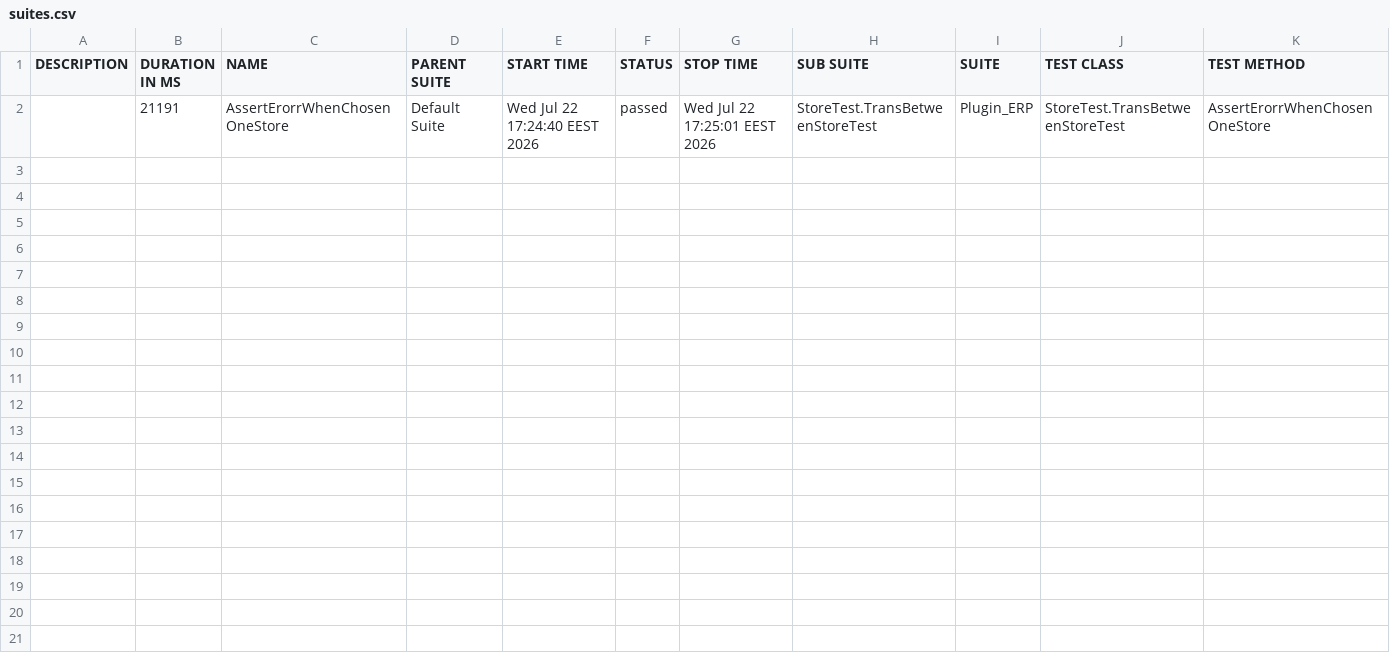
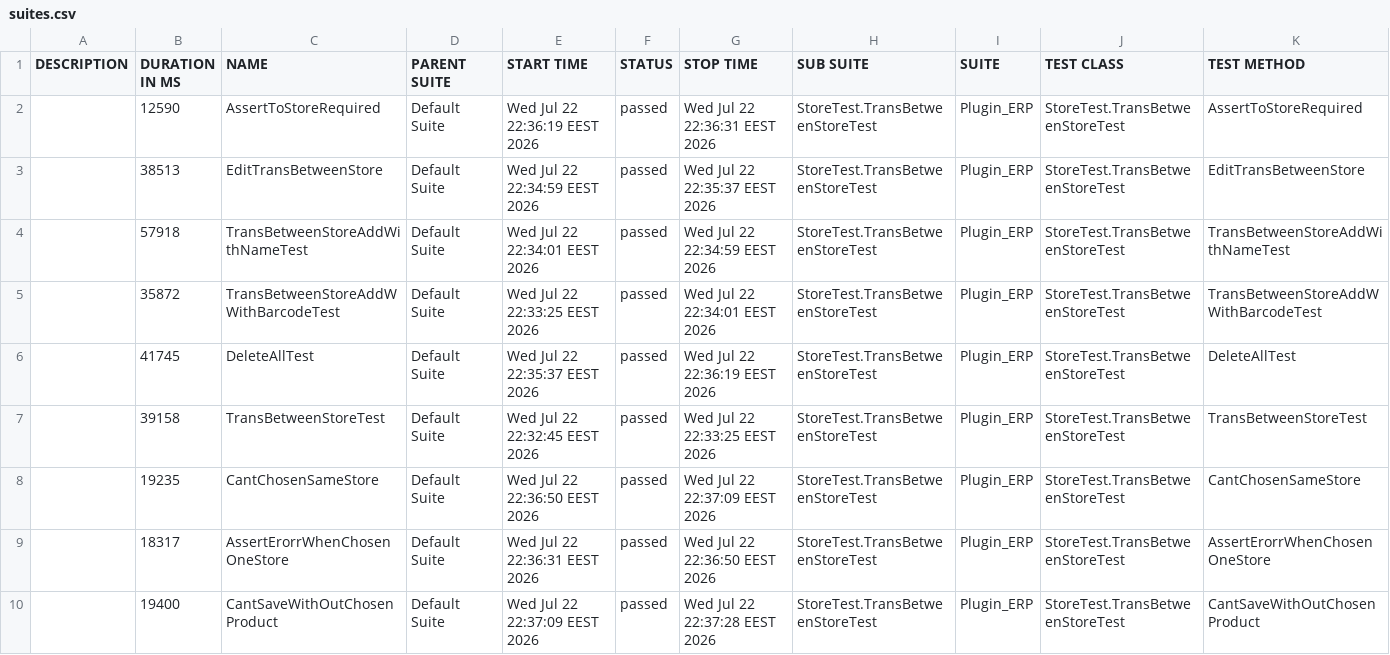
Before and after one commit to mamdouhm7701-byte/Plugin_ERP-1, a CSV file: allure-report/data/suites.csv, drawn as a sheet.

```diff
--- a/allure-report/data/suites.csv
+++ b/allure-report/data/suites.csv
@@ -1,2 +1,10 @@
 "DESCRIPTION","DURATION IN MS","NAME","PARENT SUITE","START TIME","STATUS","STOP TIME","SUB SUITE","SUITE","TEST CLASS","TEST METHOD"
-"","21191","AssertErorrWhenChosenOneStore","Default Suite","Wed Jul 22 17:24:40 EEST 2026","passed","Wed Jul 22 17:25:01 EEST 2026","StoreTest.TransBetweenStoreTest","Plugin_ERP","StoreTest.TransBetweenStoreTest","AssertErorrWhenChosenOneStore"
+"","12590","AssertToStoreRequired","Default Suite","Wed Jul 22 22:36:19 EEST 2026","passed","Wed Jul 22 22:36:31 EEST 2026","StoreTest.TransBetweenStoreTest","Plugin_ERP","StoreTest.TransBetweenStoreTest","AssertToStoreRequired"
+"","38513","EditTransBetweenStore","Default Suite","Wed Jul 22 22:34:59 EEST 2026","passed","Wed Jul 22 22:35:37 EEST 2026","StoreTest.TransBetweenStoreTest","Plugin_ERP","StoreTest.TransBetweenStoreTest","EditTransBetweenStore"
+"","57918","TransBetweenStoreAddWithNameTest","Default Suite","Wed Jul 22 22:34:01 EEST 2026","passed","Wed Jul 22 22:34:59 EEST 2026","StoreTest.TransBetweenStoreTest","Plugin_ERP","StoreTest.TransBetweenStoreTest","TransBetweenStoreAddWithNameTest"
+"","35872","TransBetweenStoreAddWWithBarcodeTest","Default Suite","Wed Jul 22 22:33:25 EEST 2026","passed","Wed Jul 22 22:34:01 EEST 2026","StoreTest.TransBetweenStoreTest","Plugin_ERP","StoreTest.TransBetweenStoreTest","TransBetweenStoreAddWWithBarcodeTest"
+"","41745","DeleteAllTest","Default Suite","Wed Jul 22 22:35:37 EEST 2026","passed","Wed Jul 22 22:36:19 EEST 2026","StoreTest.TransBetweenStoreTest","Plugin_ERP","StoreTest.TransBetweenStoreTest","DeleteAllTest"
+"","39158","TransBetweenStoreTest","Default Suite","Wed Jul 22 22:32:45 EEST 2026","passed","Wed Jul 22 22:33:25 EEST 2026","StoreTest.TransBetweenStoreTest","Plugin_ERP","StoreTest.TransBetweenStoreTest","TransBetweenStoreTest"
+"","19235","CantChosenSameStore","Default Suite","Wed Jul 22 22:36:50 EEST 2026","passed","Wed Jul 22 22:37:09 EEST 2026","StoreTest.TransBetweenStoreTest","Plugin_ERP","StoreTest.TransBetweenStoreTest","CantChosenSameStore"
+"","18317","AssertErorrWhenChosenOneStore","Default Suite","Wed Jul 22 22:36:31 EEST 2026","passed","Wed Jul 22 22:36:50 EEST 2026","StoreTest.TransBetweenStoreTest","Plugin_ERP","StoreTest.TransBetweenStoreTest","AssertErorrWhenChosenOneStore"
+"","19400","CantSaveWithOutChosenProduct","Default Suite","Wed Jul 22 22:37:09 EEST 2026","passed","Wed Jul 22 22:37:28 EEST 2026","StoreTest.TransBetweenStoreTest","Plugin_ERP","StoreTest.TransBetweenStoreTest","CantSaveWithOutChosenProduct"
```
Also changed, not shown: 37 other files.
